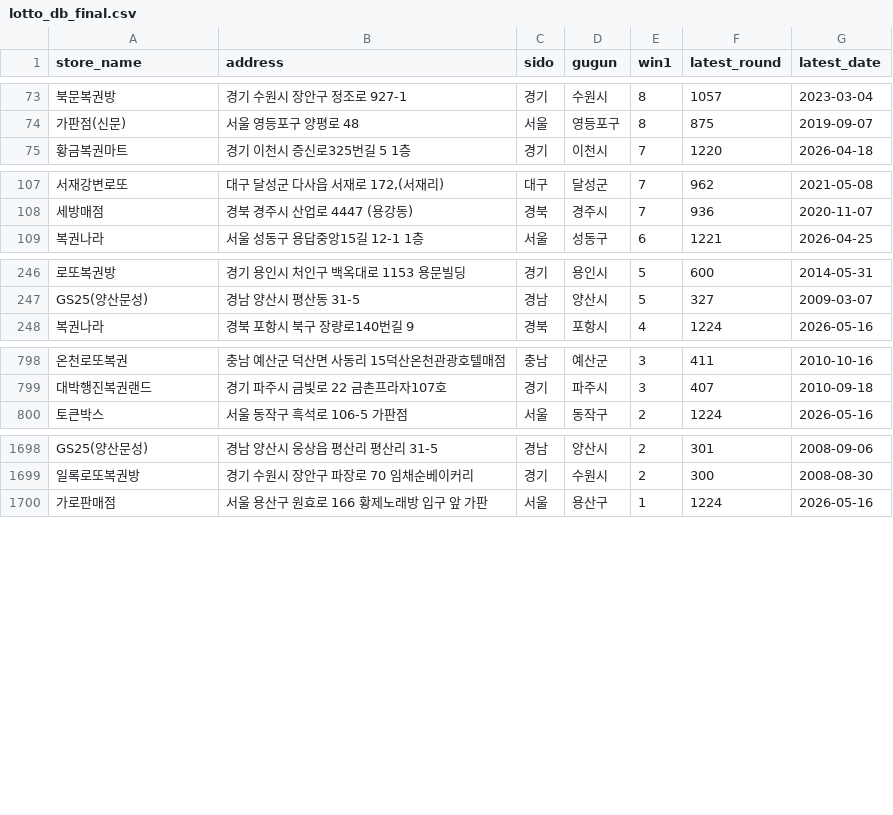
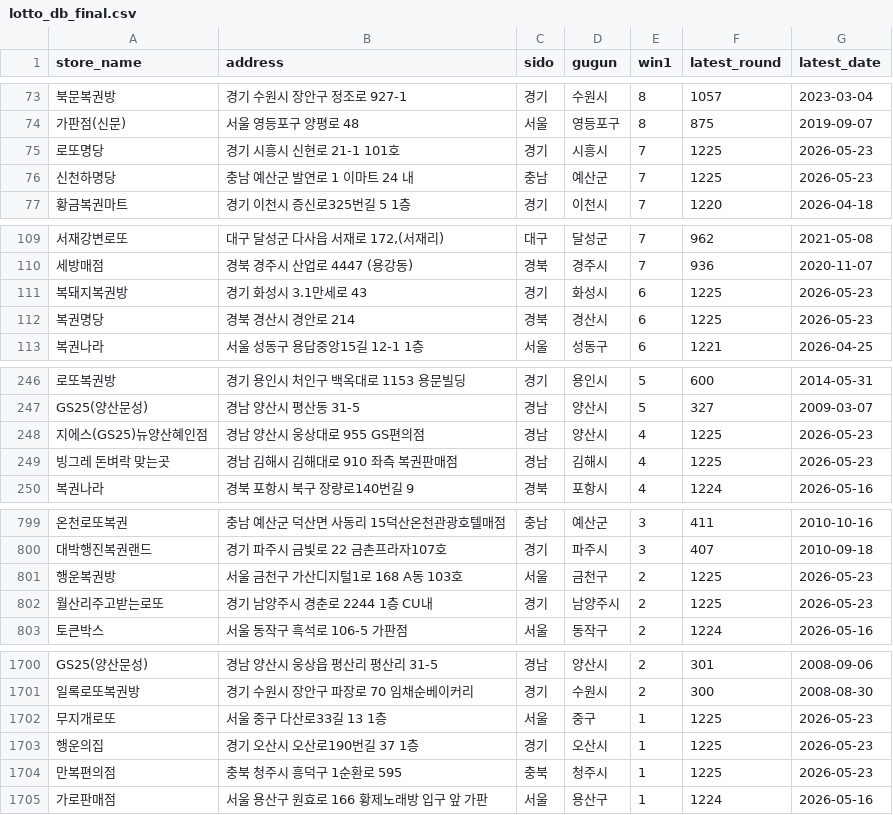
Before and after one commit to joodevapp/lotto-view, a CSV file: results/lotto_db_final.csv, drawn as a sheet; only a part is shown, gaps mark what is left out; the diff covers the shown part only; the diff names each change by its address in the sheet, - before the commit and + after, or states it on an @@ line.

```diff
--- a/results/lotto_db_final.csv
+++ b/results/lotto_db_final.csv
+row 75: 로또명당 | 경기 시흥시 신현로 21-1 101호 | 경기 | 시흥시 | 7 | 1225 | 2026-05-23
+row 76: 신천하명당 | 충남 예산군 발연로 1 이마트 24 내 | 충남 | 예산군 | 7 | 1225 | 2026-05-23
+row 111: 복돼지복권방 | 경기 화성시 3.1만세로 43 | 경기 | 화성시 | 6 | 1225 | 2026-05-23
+row 112: 복권명당 | 경북 경산시 경안로 214 | 경북 | 경산시 | 6 | 1225 | 2026-05-23
+row 248: 지에스(GS25)뉴양산혜인점 | 경남 양산시 웅상대로 955 GS편의점 | 경남 | 양산시 | 4 | 1225 | 2026-05-23
+row 249: 빙그레 돈벼락 맞는곳 | 경남 김해시 김해대로 910 좌측 복권판매점 | 경남 | 김해시 | 4 | 1225 | 2026-05-23
+row 801: 행운복권방 | 서울 금천구 가산디지털1로 168 A동 103호 | 서울 | 금천구 | 2 | 1225 | 2026-05-23
+row 802: 월산리주고받는로또 | 경기 남양주시 경춘로 2244 1층 CU내 | 경기 | 남양주시 | 2 | 1225 | 2026-05-23
+row 1702: 무지개로또 | 서울 중구 다산로33길 13 1층 | 서울 | 중구 | 1 | 1225 | 2026-05-23
+row 1703: 행운의집 | 경기 오산시 오산로190번길 37 1층 | 경기 | 오산시 | 1 | 1225 | 2026-05-23
+row 1704: 만복편의점 | 충북 청주시 흥덕구 1순환로 595 | 충북 | 청주시 | 1 | 1225 | 2026-05-23
```
Also changed, not shown: 1 added row, 9 removed rows and 3 edited cells elsewhere in this file.
